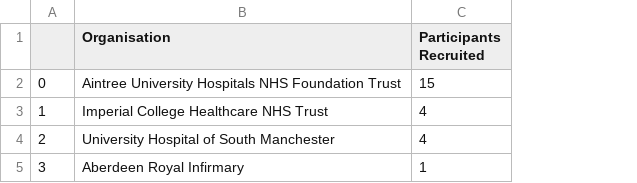
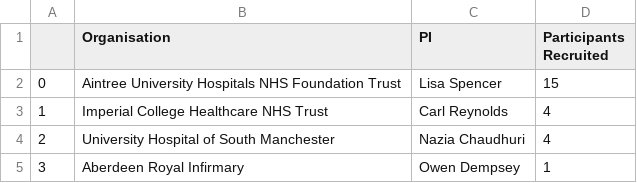
Before and after one commit to drcjar/ipfjes, a CSV file: ipfjes-recruitment-17-07-2017.csv, drawn as a sheet; the diff names each change by its address in the sheet, - before the commit and + after, or states it on an @@ line.

```diff
--- a/ipfjes-recruitment-17-07-2017.csv
+++ b/ipfjes-recruitment-17-07-2017.csv
+column C (PI), rows 2-5: Lisa Spencer | Carl Reynolds | Nazia Chaudhuri | Owen Dempsey
```
Also changed, not shown: 1 other file.
